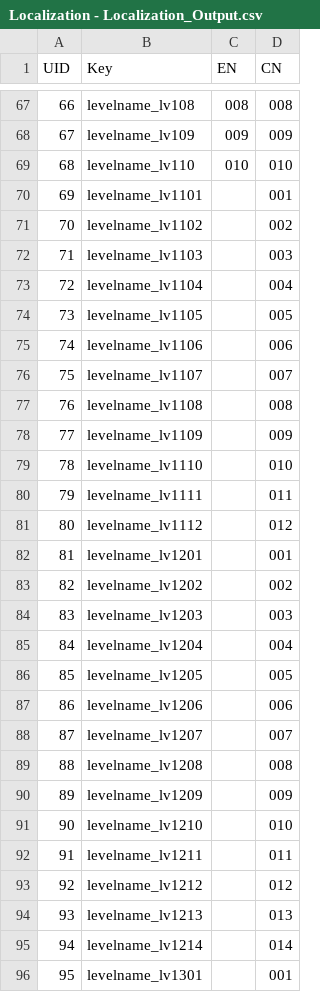
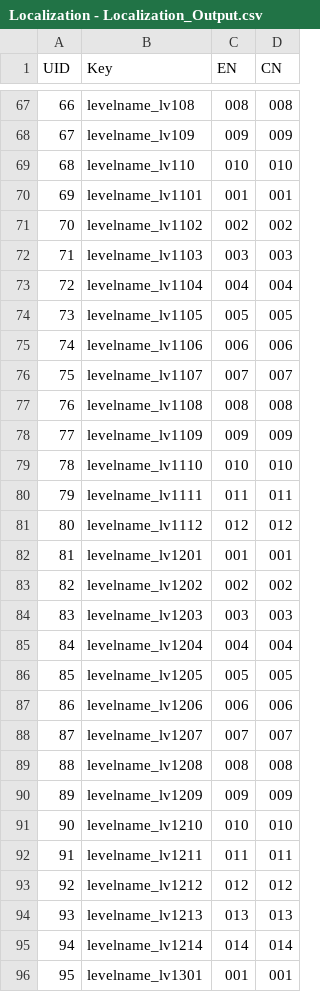
Before and after one commit to lqcatlas/NoE, a CSV file: Assets/Resources/csv/Localization - Localization_Output.csv, drawn as a sheet; only a part is shown, gaps mark what is left out; the diff covers the shown part only.

```diff
--- a/Assets/Resources/csv/Localization - Localization_Output.csv
+++ b/Assets/Resources/csv/Localization - Localization_Output.csv
@@ -69,28 +69,28 @@ UID,Key,EN,CN
 68,levelname_lv110,010,010
-69,levelname_lv1101,,001
-70,levelname_lv1102,,002
-71,levelname_lv1103,,003
-72,levelname_lv1104,,004
-73,levelname_lv1105,,005
-74,levelname_lv1106,,006
-75,levelname_lv1107,,007
-76,levelname_lv1108,,008
-77,levelname_lv1109,,009
-78,levelname_lv1110,,010
-79,levelname_lv1111,,011
-80,levelname_lv1112,,012
-81,levelname_lv1201,,001
-82,levelname_lv1202,,002
-83,levelname_lv1203,,003
-84,levelname_lv1204,,004
-85,levelname_lv1205,,005
-86,levelname_lv1206,,006
-87,levelname_lv1207,,007
-88,levelname_lv1208,,008
-89,levelname_lv1209,,009
-90,levelname_lv1210,,010
-91,levelname_lv1211,,011
-92,levelname_lv1212,,012
-93,levelname_lv1213,,013
-94,levelname_lv1214,,014
-95,levelname_lv1301,,001
+69,levelname_lv1101,001,001
+70,levelname_lv1102,002,002
+71,levelname_lv1103,003,003
+72,levelname_lv1104,004,004
+73,levelname_lv1105,005,005
+74,levelname_lv1106,006,006
+75,levelname_lv1107,007,007
+76,levelname_lv1108,008,008
+77,levelname_lv1109,009,009
+78,levelname_lv1110,010,010
+79,levelname_lv1111,011,011
+80,levelname_lv1112,012,012
+81,levelname_lv1201,001,001
+82,levelname_lv1202,002,002
+83,levelname_lv1203,003,003
+84,levelname_lv1204,004,004
+85,levelname_lv1205,005,005
+86,levelname_lv1206,006,006
+87,levelname_lv1207,007,007
+88,levelname_lv1208,008,008
+89,levelname_lv1209,009,009
+90,levelname_lv1210,010,010
+91,levelname_lv1211,011,011
+92,levelname_lv1212,012,012
+93,levelname_lv1213,013,013
+94,levelname_lv1214,014,014
+95,levelname_lv1301,001,001
```
Also changed, not shown: 93 edited cells elsewhere in this file, 9 other files.
